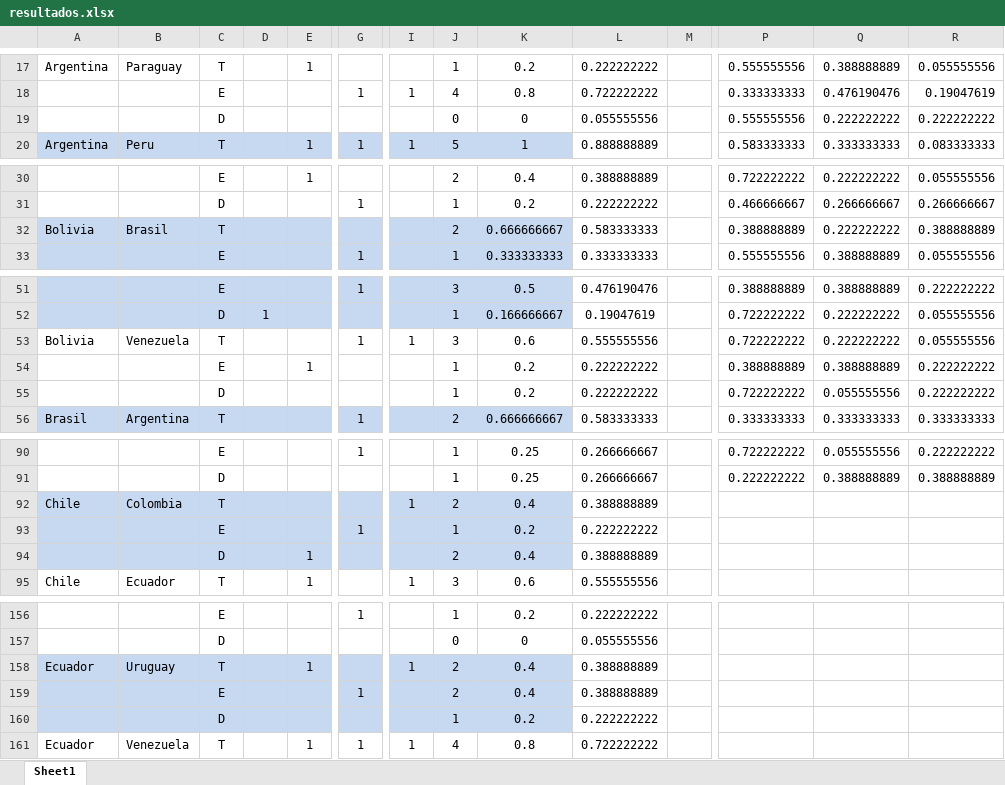
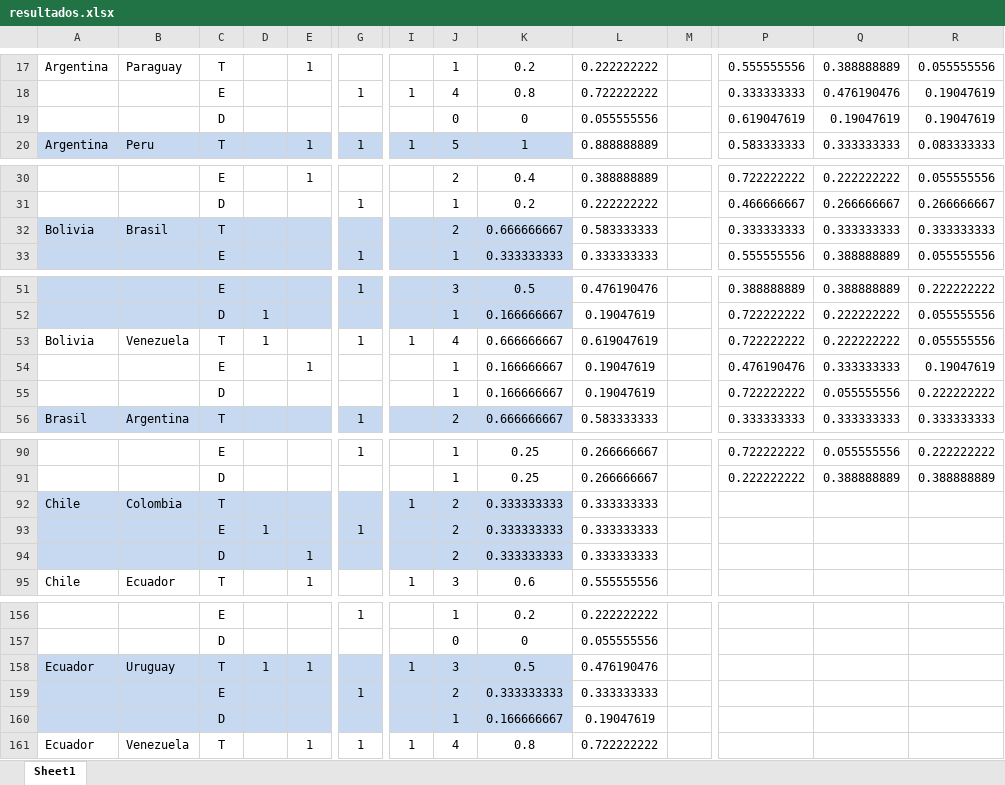
Before and after one commit to reyzaguirre/NoConverge, an Excel workbook: MatRumNam3614/resultados.xlsx, sheet Sheet1, drawn as a sheet; only a part is shown, gaps mark what is left out; values as stored, in another font and other column widths than the file's, no borders; removed rows and columns are numbered as before the commit, all else as after; rows hold the shown columns only; the diff names each change by its address in the sheet, - before the commit and + after, or states it on an @@ line.

```diff
--- a/MatRumNam3614/resultados.xlsx (sheet Sheet1)
+++ b/MatRumNam3614/resultados.xlsx (sheet Sheet1)
-P19: 0.555555556
+P19: 0.619047619
-Q19: 0.222222222
+Q19: 0.19047619
-R19: 0.222222222
+R19: 0.19047619
-P32: 0.388888889
+P32: 0.333333333
-Q32: 0.222222222
+Q32: 0.333333333
-R32: 0.388888889
+R32: 0.333333333
-D53: (empty)
+D53: 1
-J53: 3
+J53: 4
-K53: 0.6
+K53: 0.666666667
-L53: 0.555555556
+L53: 0.619047619
-K54:K55: 0.2
+K54:K55: 0.166666667
-L54:L55: 0.222222222
+L54:L55: 0.19047619
-P54: 0.388888889
+P54: 0.476190476
-Q54: 0.388888889
+Q54: 0.333333333
-R54: 0.222222222
+R54: 0.19047619
-K92: 0.4
+K92: 0.333333333
-L92: 0.388888889
+L92: 0.333333333
-row 93:  |  | E |  |  | 1 |  | 1 | 0.2 | 0.222222222
+row 93:  |  | E | 1 |  | 1 |  | 2 | 0.333333333 | 0.333333333
-K94: 0.4
+K94: 0.333333333
-L94: 0.388888889
+L94: 0.333333333
-D158: (empty)
+D158: 1
-J158: 2
+J158: 3
-K158: 0.4
+K158: 0.5
-L158: 0.388888889
+L158: 0.476190476
-K159: 0.4
+K159: 0.333333333
-L159: 0.388888889
+L159: 0.333333333
-K160: 0.2
+K160: 0.166666667
-L160: 0.222222222
+L160: 0.19047619
```
Also changed, not shown: 1 other file.
